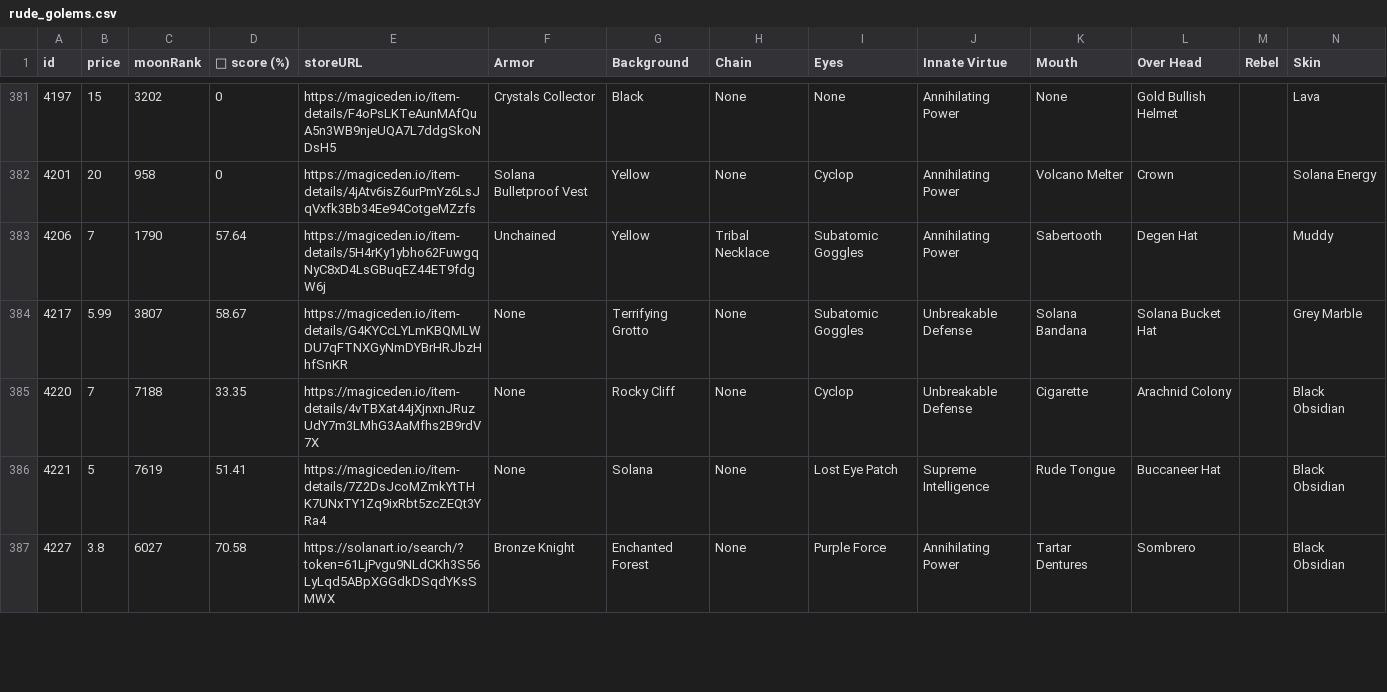
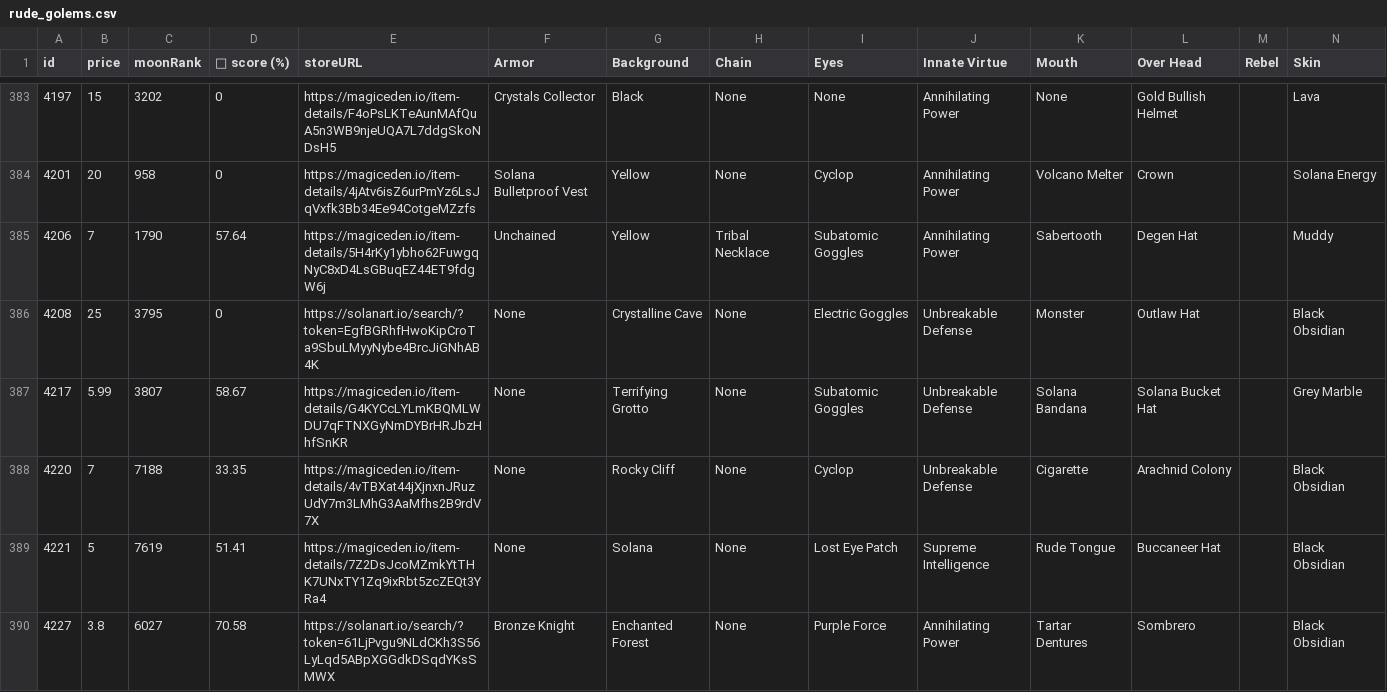
Before and after one commit to lsamoht/sol-nft-monitor, a CSV file: rude_golems.csv, drawn as a sheet; only a part is shown, gaps mark what is left out; rows hold the shown columns only; the diff covers the shown part only; the diff names each change by its address in the sheet, - before the commit and + after, or states it on an @@ line.

Commit message:
Flat: latest data (2022-04-07T13:31:59.671Z) {   "date": "2022-04-07T13:31:59.671Z",   "files": [     {       "name": "rude_golems.csv",       "deltaBytes": 827,       "source": "https://reqbin.com/echo/get/json"     },     {       "name": "rude_golems.csv",       "deltaBytes": 1382,       "source": "https://qzlsklfacc.medianetwork.cloud/get_nft?collection=rudegolems&page=0&limit=100&order=price-ASC&fits=any&trait=&search=&min=0&max=0&listed=true&ownedby=&attrib_count=&bid=all"     },     {       "name": "sea_shanties.csv",       "deltaBytes": 44,       "source": "https://reqbin.com/echo/get/json"     },     {       "name": "balloonsville.csv",       "deltaBytes": 393,       "source": "https://reqbin.com/echo/get/json"     },     {       "name": "balloonsville.csv",       "deltaBytes": 553,       "source": "https://qzlsklfacc.medianetwork.cloud/get_nft?collection=balloonsville&page=0&limit=100&order=price-ASC&fits=any&trait=&search=&min=0&max=0&listed=true&ownedby=&attrib_count=&bid=all"     },     {       "name": "zilla_vs_kong.csv",       "deltaBytes": -114,       "source": "https://reqbin.com/echo/get/json"     }   ] }

```diff
--- a/rude_golems.csv
+++ b/rude_golems.csv
+row 386: 4208 | 25 | 3795 | 0 | https://solanart.io/search/?token=EgfBGRhfHwoKipCroTa9SbuLMyyNybe4BrcJiGNhAB4K | None | Crystalline Cave | None | Electric Goggles | Unbreakable Defense | Monster | Outlaw Hat |  | Black Obsidian
```
Also changed, not shown: 3 added rows, 1 removed row and 4 edited cells elsewhere in this file, balloonsville.csv, sea_shanties.csv, 1 other file.
